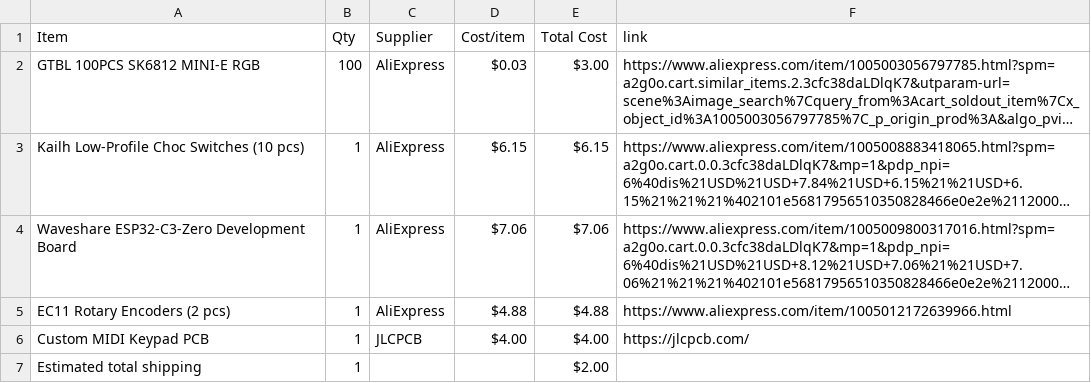
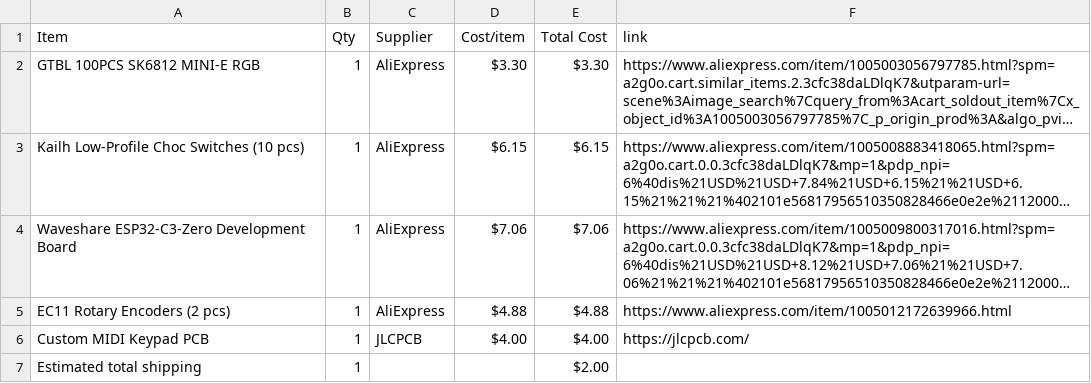
Before and after one commit to IbrahimYounes890/DRUMKIT-InUr-POCKET, a CSV file: BOM.csv, drawn as a sheet; long unchanged cells end in …; the diff names each change by its address in the sheet, - before the commit and + after, or states it on an @@ line.

Commit message:
Sync DRUMKIT-InUr-POCKET from Half Life

```diff
--- a/BOM.csv
+++ b/BOM.csv
-B2 (Qty): 100
+B2 (Qty): 1
-D2 (Cost/item): $0.03
+D2 (Cost/item): $3.30
-E2 (Total Cost): $3.00
+E2 (Total Cost): $3.30
```
